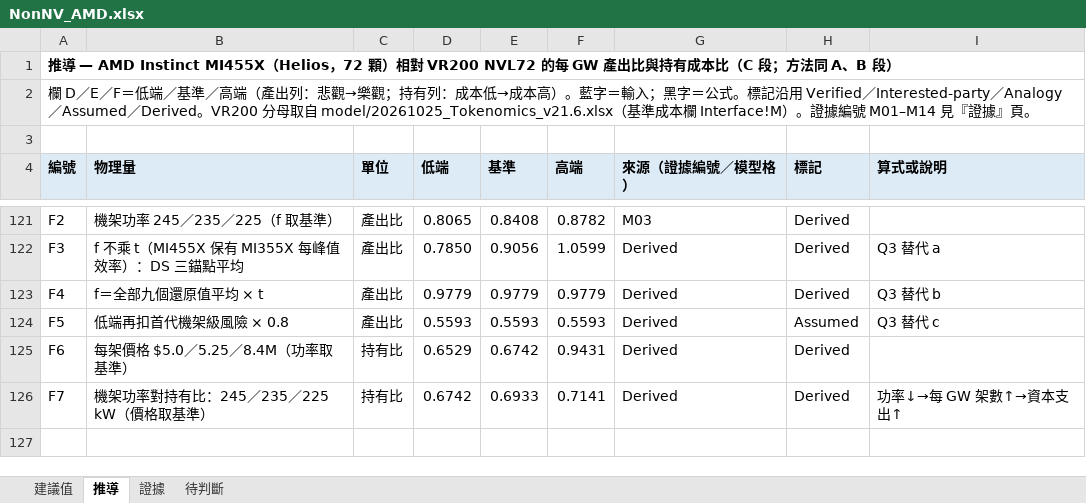
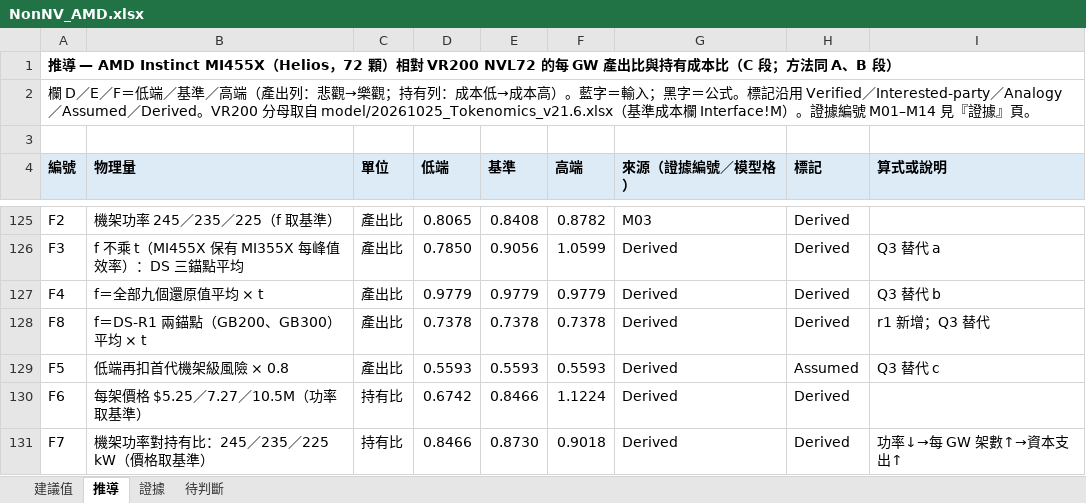
Before and after one commit to YinchenChang/Tokenomics, an Excel workbook: docs/evidence/20261025_NonNV_AMD/NonNV_AMD.xlsx, sheet 推導, drawn as a sheet; only a part is shown, gaps mark what is left out; values as stored, in another font and other column widths than the file's, no borders; addresses are those after the commit; the diff covers the shown part only; the diff names each change by its address in the sheet, - before the commit and + after, or states it on an @@ line.

```diff
--- a/docs/evidence/20261025_NonNV_AMD/NonNV_AMD.xlsx (sheet 推導)
+++ b/docs/evidence/20261025_NonNV_AMD/NonNV_AMD.xlsx (sheet 推導)
+row 128: F8 | f＝DS-R1 兩錨點（GB200、GB300）平均 × t | 產出比 | 0.7378 | 0.7378 | 0.7378 | Derived | Derived | r1 新增；Q3 替代
-B130 (物理量): 每架價格 $5.0／5.25／8.4M（功率取基準）
+B130 (物理量): 每架價格 $5.25／7.27／10.5M（功率取基準）
-D130 (低端): 0.6529
+D130 (低端): 0.6742
-E130 (基準): 0.6742
+E130 (基準): 0.8466
-F130 (高端): 0.9431
+F130 (高端): 1.1224
-D131 (低端): 0.6742
+D131 (低端): 0.8466
-E131 (基準): 0.6933
+E131 (基準): 0.8730
-F131 (高端): 0.7141
+F131 (高端): 0.9018
```
Also changed, not shown: 6 added rows, 2 removed rows, 20 edited cells and cell formats elsewhere in this sheet, sheet 建議值, sheet 證據, sheet 待判斷, formulas that keep their value, 5 other files.
